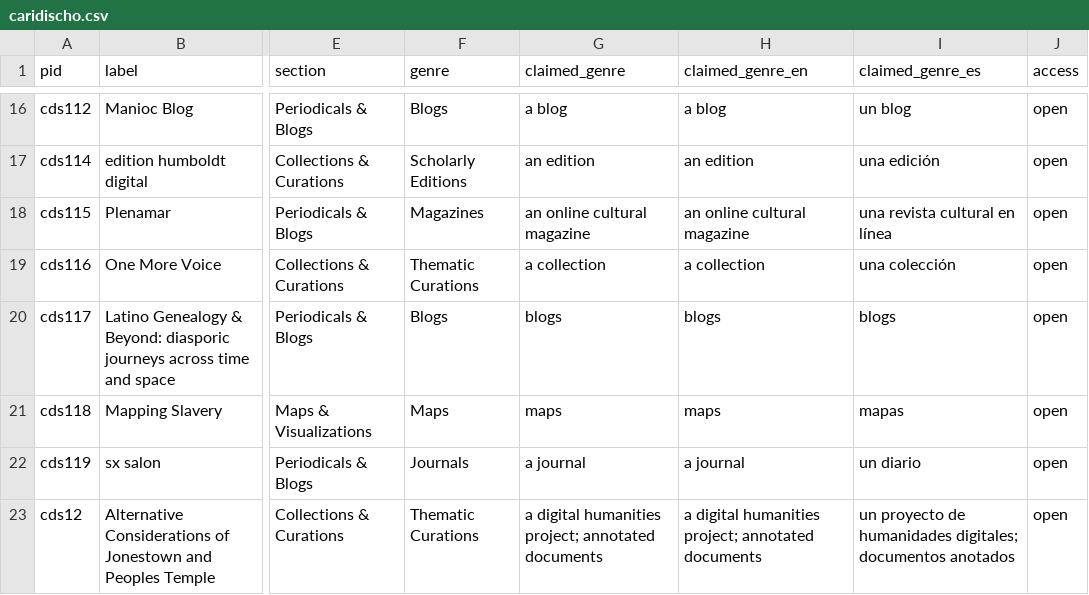
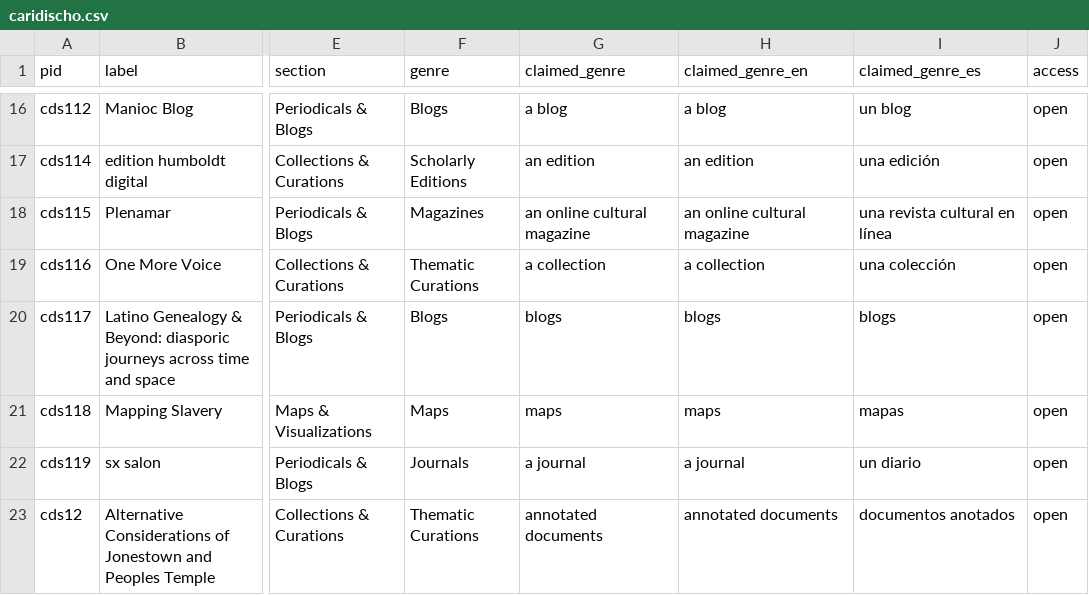
Before and after one commit to elotroalex/caridischo2024, a CSV file: _data/caridischo.csv, drawn as a sheet; only a part is shown, gaps mark what is left out; the diff covers the shown part only; the diff names each change by its address in the sheet, - before the commit and + after, or states it on an @@ line.

```diff
--- a/_data/caridischo.csv
+++ b/_data/caridischo.csv
-G23 (claimed_genre): a digital humanities project; annotated documents
+G23 (claimed_genre): annotated documents
-H23 (claimed_genre_en): a digital humanities project; annotated documents
+H23 (claimed_genre_en): annotated documents
-I23 (claimed_genre_es): un proyecto de humanidades digitales; documentos anotados
+I23 (claimed_genre_es): documentos anotados
```
Also changed, not shown: 5 edited cells elsewhere in this file, 7 other files.
